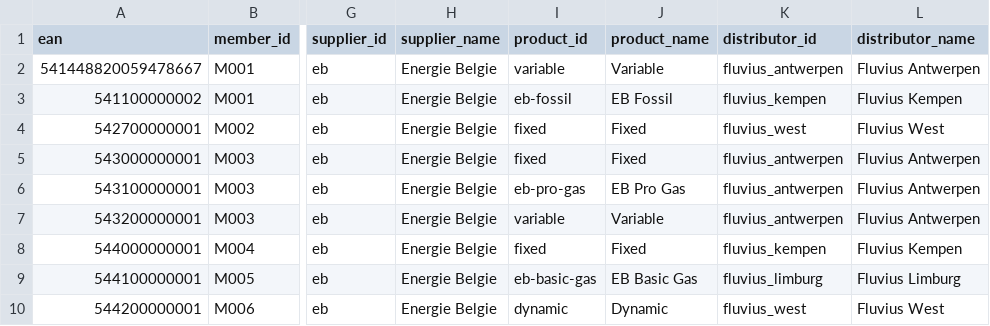
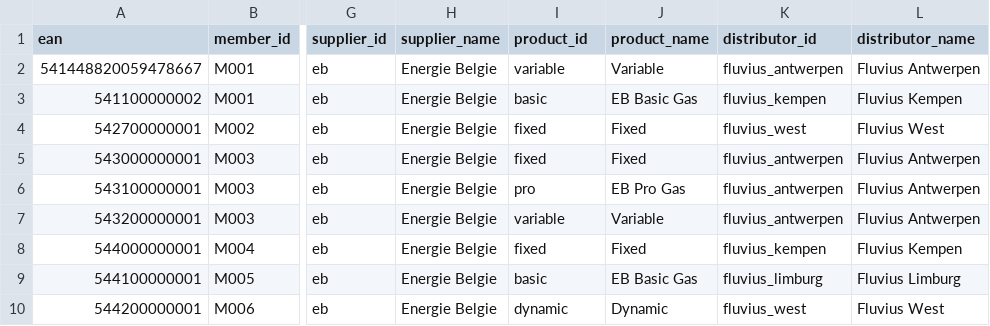
Before and after one commit to EnergieID/cofy-api, a CSV file: demo/data/members_example.csv, drawn as a sheet; only a part is shown, gaps mark what is left out; the diff names each change by its address in the sheet, - before the commit and + after, or states it on an @@ line.

```diff
--- a/demo/data/members_example.csv
+++ b/demo/data/members_example.csv
-I3 (product_id): eb-fossil
+I3 (product_id): basic
-J3 (product_name): EB Fossil
+J3 (product_name): EB Basic Gas
-I6 (product_id): eb-pro-gas
+I6 (product_id): pro
-I9 (product_id): eb-basic-gas
+I9 (product_id): basic
```
Also changed, not shown: 9 other files.
